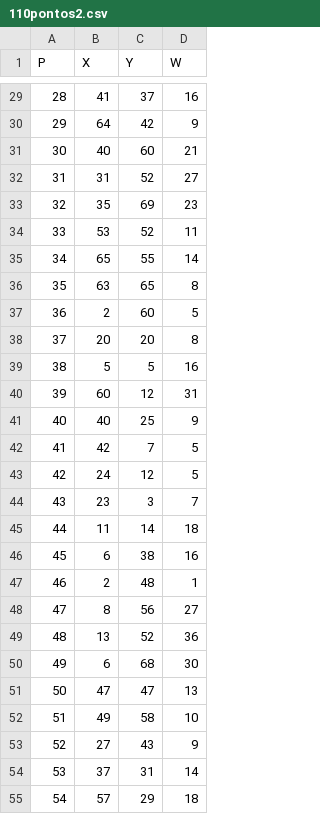
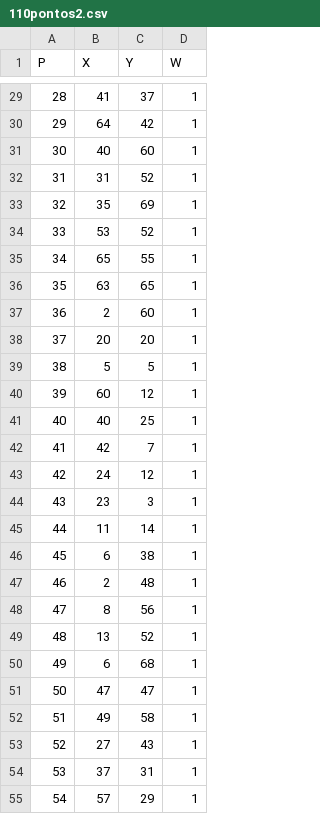
Before and after one commit to uemajin/Metaheuristic-VRP, a CSV file: Data/110pontos2.csv, drawn as a sheet; only a part is shown, gaps mark what is left out; the diff covers the shown part only.

```diff
--- a/Data/110pontos2.csv
+++ b/Data/110pontos2.csv
@@ -29,18 +29,18 @@ P,X,Y,W
-28,41,37,16
-29,64,42,9
-30,40,60,21
-31,31,52,27
-32,35,69,23
-33,53,52,11
-34,65,55,14
-35,63,65,8
-36,2,60,5
-37,20,20,8
-38,5,5,16
-39,60,12,31
-40,40,25,9
-41,42,7,5
-42,24,12,5
-43,23,3,7
-44,11,14,18
-45,6,38,16
+28,41,37,1,,
+29,64,42,1,,
+30,40,60,1,,
+31,31,52,1,,
+32,35,69,1,,
+33,53,52,1,,
+34,65,55,1,,
+35,63,65,1,,
+36,2,60,1,,
+37,20,20,1,,
+38,5,5,1,,
+39,60,12,1,,
+40,40,25,1,,
+41,42,7,1,,
+42,24,12,1,,
+43,23,3,1,,
+44,11,14,1,,
+45,6,38,1,,
@@ -48,8 +48,8 @@ P,X,Y,W
-47,8,56,27
-48,13,52,36
-49,6,68,30
-50,47,47,13
-51,49,58,10
-52,27,43,9
-53,37,31,14
-54,57,29,18
+47,8,56,1,,
+48,13,52,1,,
+49,6,68,1,,
+50,47,47,1,,
+51,49,58,1,,
+52,27,43,1,,
+53,37,31,1,,
+54,57,29,1,,
```
Also changed, not shown: 72 edited cells elsewhere in this file, Output/Distancia_Global2.csv, Output/Distancias_por_Rota2.csv, 6 other files.
